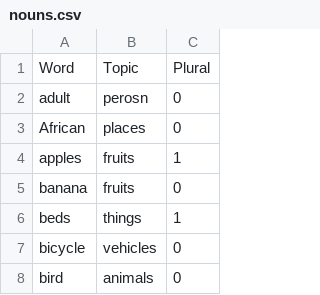
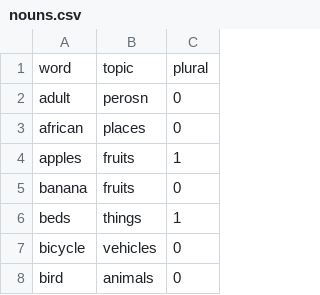
Before and after one commit to CRIS-CS-2027/JoyLibz, a CSV file: words-lists/nouns.csv, drawn as a sheet; only a part is shown.

Commit message:
changes heading

```diff
--- a/words-lists/nouns.csv
+++ b/words-lists/nouns.csv
@@ -1,4 +1,4 @@
-Word,Topic,Plural
+word,topic,plural
 adult,perosn,0
-African,places,0
+african,places,0
 apples,fruits,1
```
